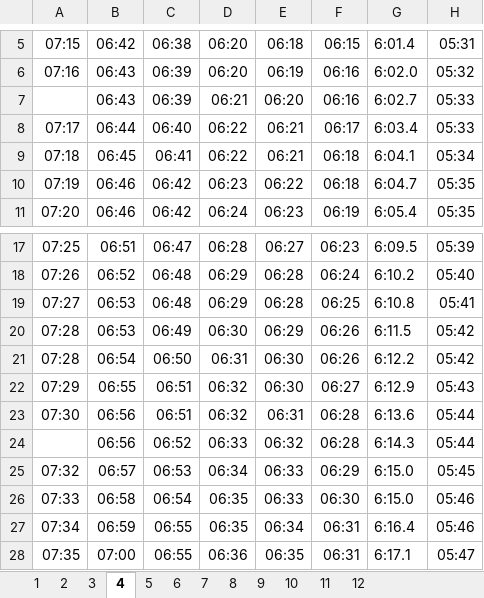
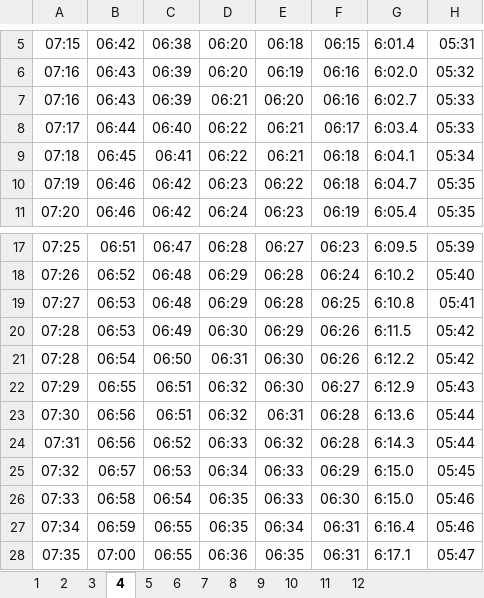
Before and after one commit to AdiSegev/MevoChoronCalendar, an Excel workbook: tables/tables.xlsx, sheet 4, drawn as a sheet; only a part is shown, gaps mark what is left out; values as stored, in another font and other column widths than the file's, no borders; charts and pictures not drawn; the diff names each change by its address in the sheet, - before the commit and + after, or states it on an @@ line.

```diff
--- a/tables/tables.xlsx (sheet 4)
+++ b/tables/tables.xlsx (sheet 4)
-A7: (empty)
+A7: 07:16
-A24: (empty)
+A24: 07:31
```
Also changed, not shown: sheet 9, sheet 5, sheet 7, 3 other files.
